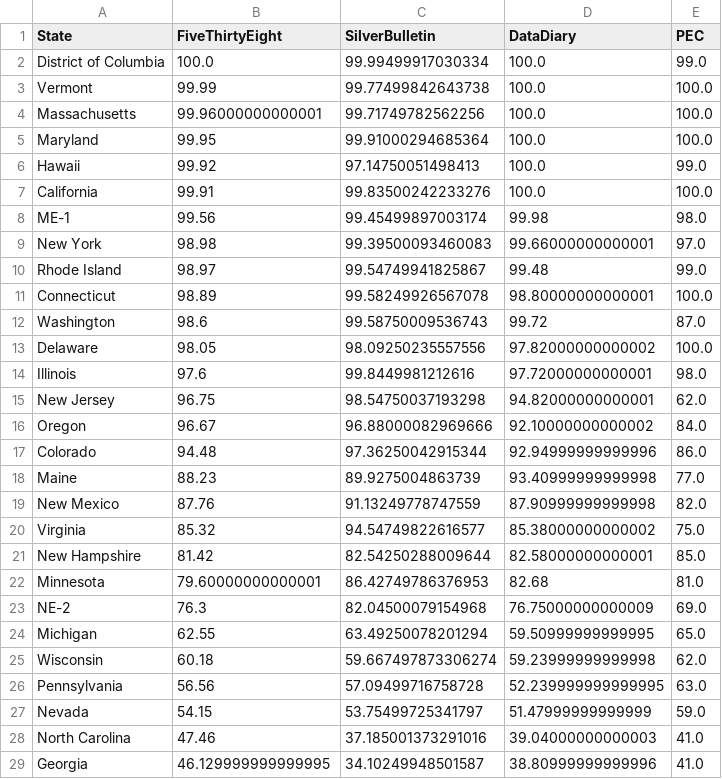
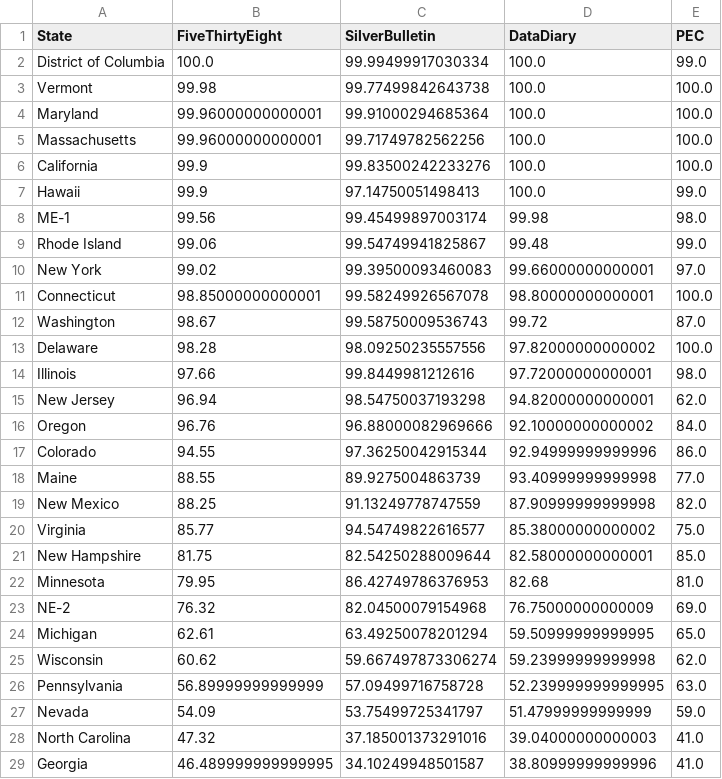
Before and after one commit to PaulMainwood/Election2024, a CSV file: state_table.csv, drawn as a sheet; only a part is shown; the diff covers the shown part only.

```diff
--- a/state_table.csv
+++ b/state_table.csv
@@ -2,28 +2,28 @@ State,FiveThirtyEight,SilverBulletin,DataDiary,PEC
 District of Columbia,100.0,99.99499917030334,100.0,99.0
-Vermont,99.99,99.77499842643738,100.0,100.0
+Vermont,99.98,99.77499842643738,100.0,100.0
+Maryland,99.96000000000001,99.91000294685364,100.0,100.0
 Massachusetts,99.96000000000001,99.71749782562256,100.0,100.0
-Maryland,99.95,99.91000294685364,100.0,100.0
-Hawaii,99.92,97.14750051498413,100.0,99.0
-California,99.91,99.83500242233276,100.0,100.0
+California,99.9,99.83500242233276,100.0,100.0
+Hawaii,99.9,97.14750051498413,100.0,99.0
 ME-1,99.56,99.45499897003174,99.98,98.0
-New York,98.98,99.39500093460083,99.66000000000001,97.0
-Rhode Island,98.97,99.54749941825867,99.48,99.0
-Connecticut,98.89,99.58249926567078,98.80000000000001,100.0
-Washington,98.6,99.58750009536743,99.72,87.0
-Delaware,98.05,98.09250235557556,97.82000000000002,100.0
-Illinois,97.6,99.8449981212616,97.72000000000001,98.0
-New Jersey,96.75,98.54750037193298,94.82000000000001,62.0
-Oregon,96.67,96.88000082969666,92.10000000000002,84.0
-Colorado,94.48,97.36250042915344,92.94999999999996,86.0
-Maine,88.23,89.9275004863739,93.40999999999998,77.0
-New Mexico,87.76,91.13249778747559,87.90999999999998,82.0
-Virginia,85.32,94.54749822616577,85.38000000000002,75.0
-New Hampshire,81.42,82.54250288009644,82.58000000000001,85.0
-Minnesota,79.60000000000001,86.42749786376953,82.68,81.0
-NE-2,76.3,82.04500079154968,76.75000000000009,69.0
-Michigan,62.55,63.49250078201294,59.50999999999995,65.0
-Wisconsin,60.18,59.667497873306274,59.23999999999998,62.0
-Pennsylvania,56.56,57.09499716758728,52.239999999999995,63.0
-Nevada,54.15,53.75499725341797,51.47999999999999,59.0
-North Carolina,47.46,37.185001373291016,39.04000000000003,41.0
-Georgia,46.129999999999995,34.10249948501587,38.80999999999996,41.0
+Rhode Island,99.06,99.54749941825867,99.48,99.0
+New York,99.02,99.39500093460083,99.66000000000001,97.0
+Connecticut,98.85000000000001,99.58249926567078,98.80000000000001,100.0
+Washington,98.67,99.58750009536743,99.72,87.0
+Delaware,98.28,98.09250235557556,97.82000000000002,100.0
+Illinois,97.66,99.8449981212616,97.72000000000001,98.0
+New Jersey,96.94,98.54750037193298,94.82000000000001,62.0
+Oregon,96.76,96.88000082969666,92.10000000000002,84.0
+Colorado,94.55,97.36250042915344,92.94999999999996,86.0
+Maine,88.55,89.9275004863739,93.40999999999998,77.0
+New Mexico,88.25,91.13249778747559,87.90999999999998,82.0
+Virginia,85.77,94.54749822616577,85.38000000000002,75.0
+New Hampshire,81.75,82.54250288009644,82.58000000000001,85.0
+Minnesota,79.95,86.42749786376953,82.68,81.0
+NE-2,76.32,82.04500079154968,76.75000000000009,69.0
+Michigan,62.61,63.49250078201294,59.50999999999995,65.0
+Wisconsin,60.62,59.667497873306274,59.23999999999998,62.0
+Pennsylvania,56.89999999999999,57.09499716758728,52.239999999999995,63.0
+Nevada,54.09,53.75499725341797,51.47999999999999,59.0
+North Carolina,47.32,37.185001373291016,39.04000000000003,41.0
+Georgia,46.489999999999995,34.10249948501587,38.80999999999996,41.0
```
Also changed, not shown: 1 added row, 1 removed row and 23 edited cells elsewhere in this file, aggregated_data.csv, aggregated_data_wide.csv, 3 other files.
